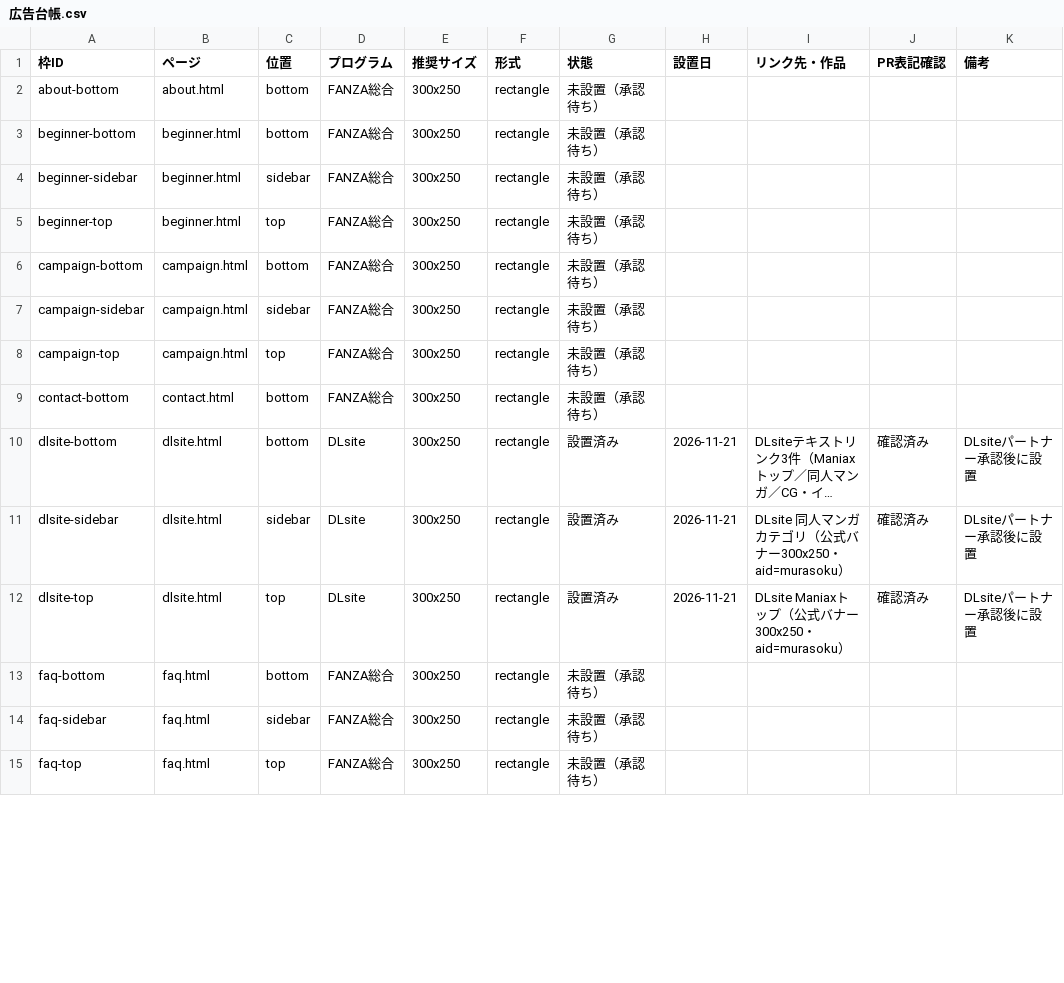
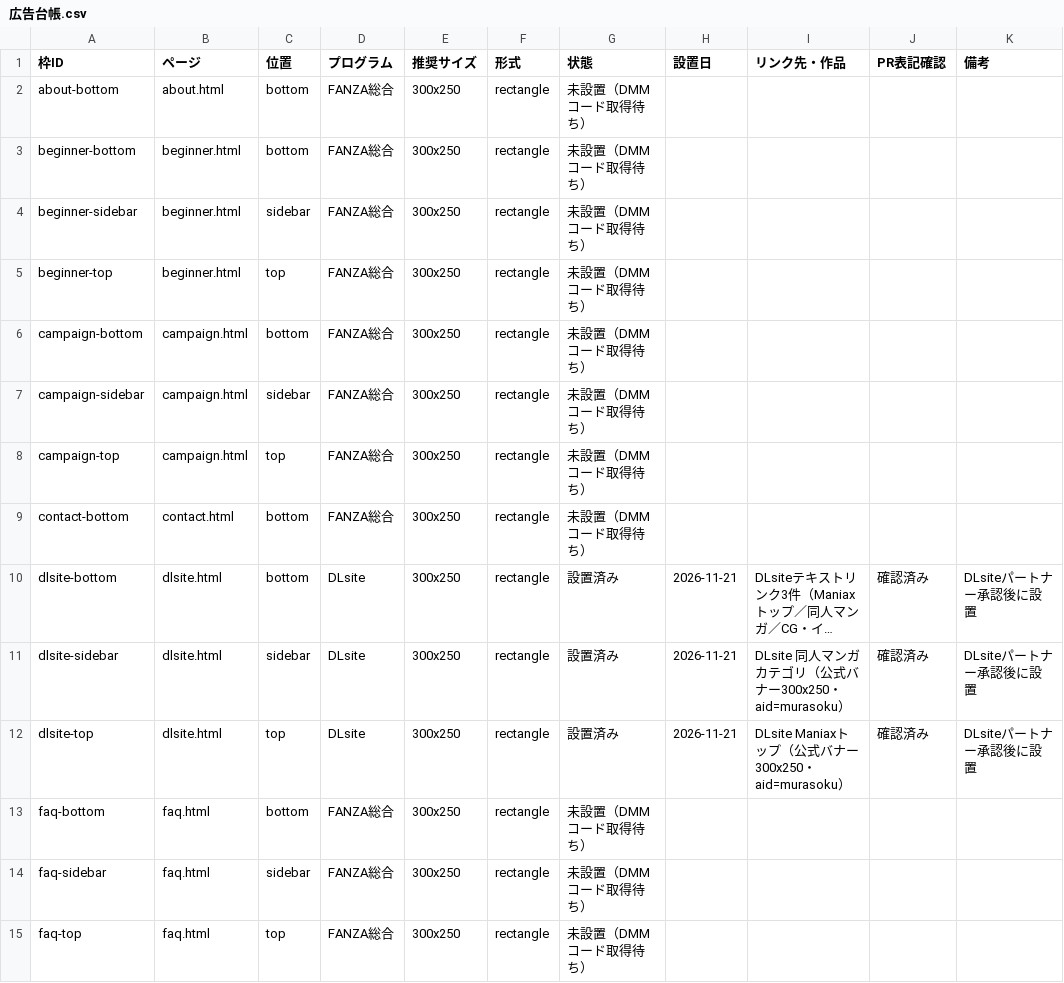
Before and after one commit to ikazumi03/muramura-sokuho, a CSV file: ops/広告台帳.csv, drawn as a sheet; only a part is shown; long unchanged cells end in …; the diff covers the shown part only; the diff names each change by its address in the sheet, - before the commit and + after, or states it on an @@ line.

```diff
--- a/ops/広告台帳.csv
+++ b/ops/広告台帳.csv
-G2:G9 (状態): 未設置（承認待ち）
+G2:G9 (状態): 未設置（DMMコード取得待ち）
-G13:G15 (状態): 未設置（承認待ち）
+G13:G15 (状態): 未設置（DMMコード取得待ち）
```
Also changed, not shown: 21 edited cells elsewhere in this file, 4 other files.
